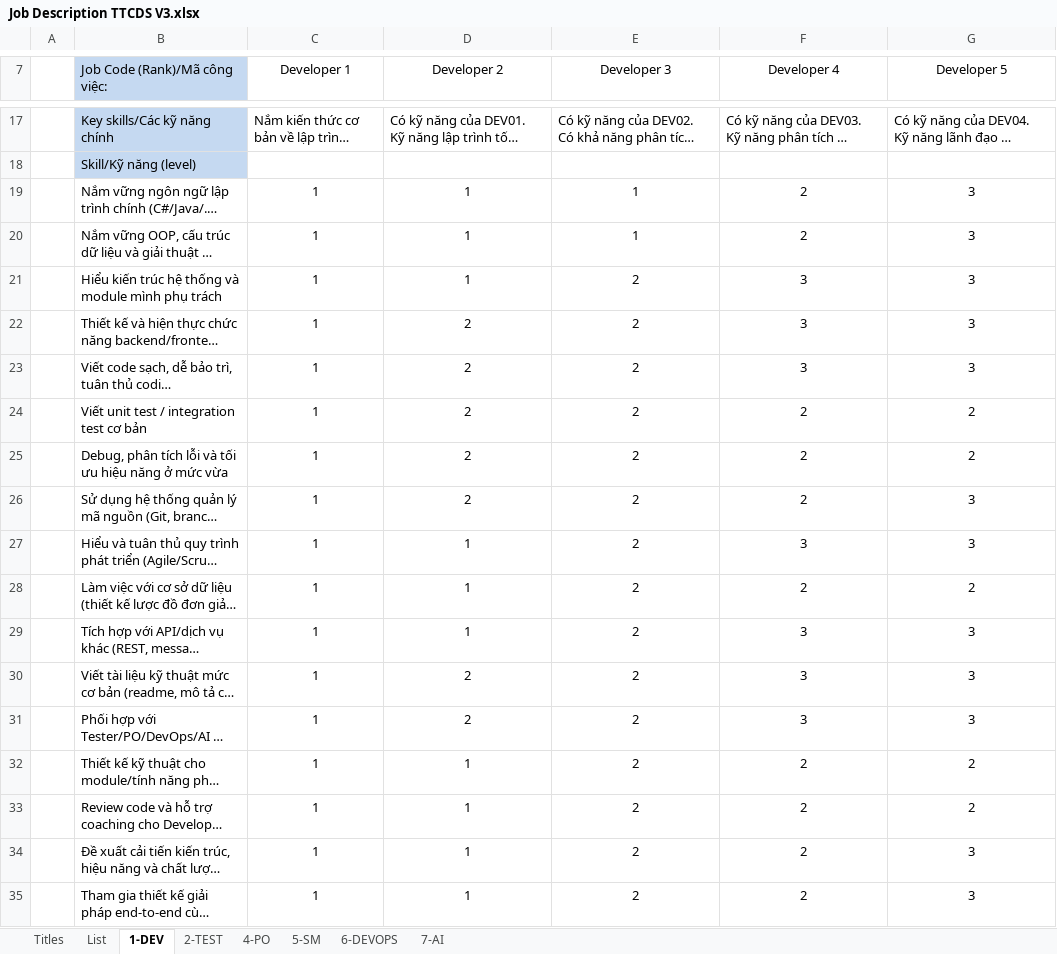
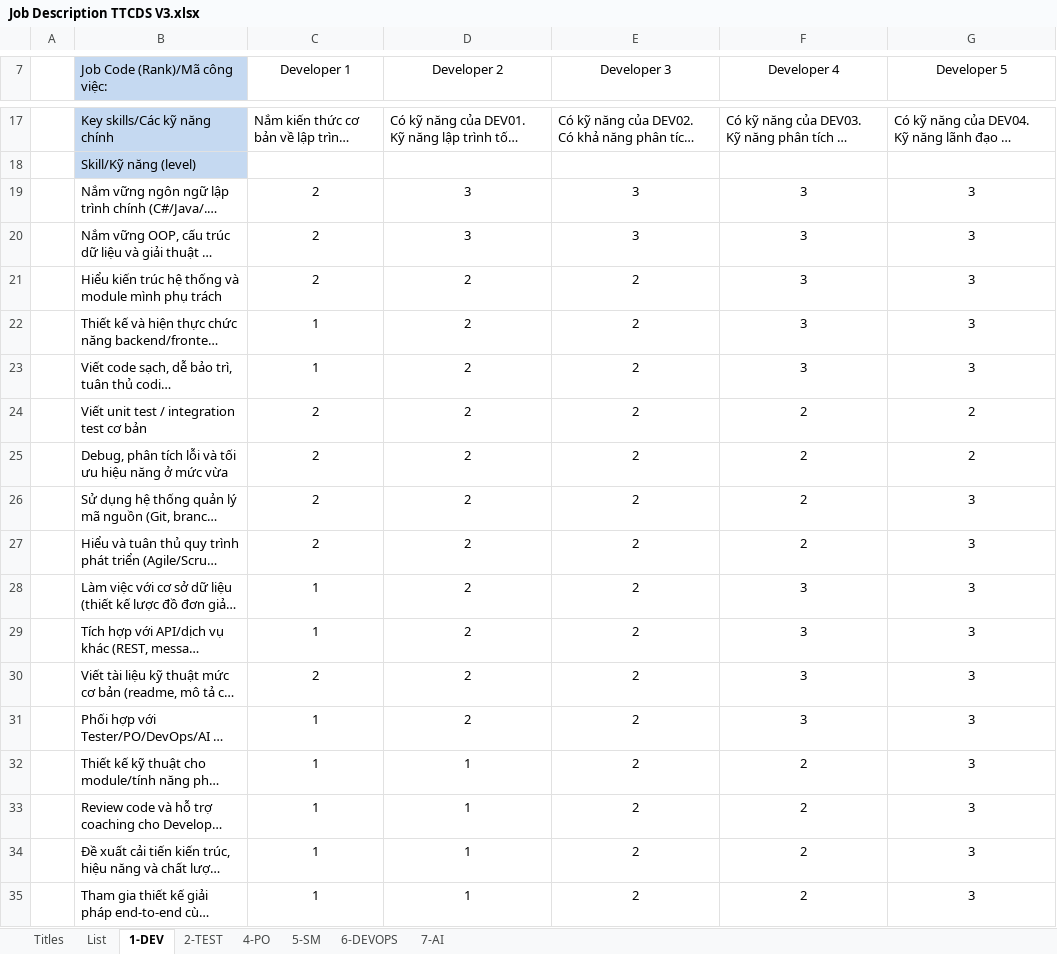
Before and after one commit to ngohoanglan/HoSoDoanhNghiep, an Excel workbook: CongViecBCM/Job Description TTCDS/Dev_Evaluation/Job Description TTCDS V3.xlsx, sheet 1-DEV, drawn as a sheet; only a part is shown, gaps mark what is left out; long unchanged cells end in …; values as stored, in another font and other column widths than the file's, no borders; charts and pictures not drawn; the diff names each change by its address in the sheet, - before the commit and + after, or states it on an @@ line.

```diff
--- a/CongViecBCM/Job Description TTCDS/Dev_Evaluation/Job Description TTCDS V3.xlsx (sheet 1-DEV)
+++ b/CongViecBCM/Job Description TTCDS/Dev_Evaluation/Job Description TTCDS V3.xlsx (sheet 1-DEV)
-C19:C21 (Developer 1): 1
+C19:C21 (Developer 1): 2
-D19:D20 (Developer 2): 1
+D19:D20 (Developer 2): 3
-E19:E20 (Developer 3): 1
+E19:E20 (Developer 3): 3
-F19:F20 (Developer 4): 2
+F19:F20 (Developer 4): 3
-D21 (Developer 2): 1
+D21 (Developer 2): 2
-C24:C27 (Developer 1): 1
+C24:C27 (Developer 1): 2
-D27:D29 (Developer 2): 1
+D27:D29 (Developer 2): 2
-F27 (Developer 4): 3
+F27 (Developer 4): 2
-F28 (Developer 4): 2
+F28 (Developer 4): 3
-G28 (Developer 5): 2
+G28 (Developer 5): 3
-C30 (Developer 1): 1
+C30 (Developer 1): 2
-G32:G33 (Developer 5): 2
+G32:G33 (Developer 5): 3
```
Also changed, not shown: 11 other files.
